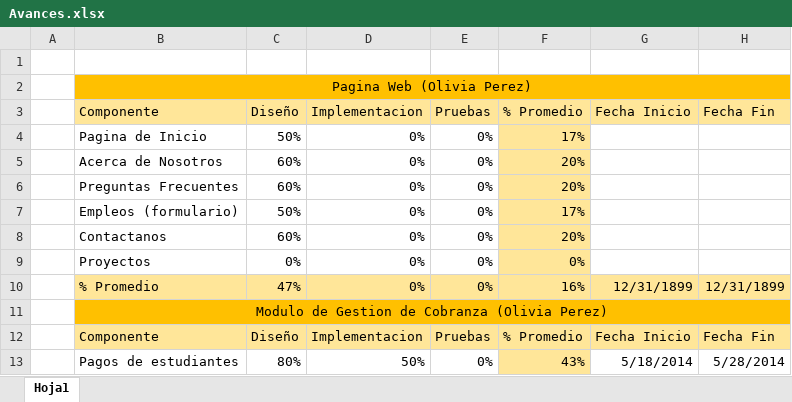
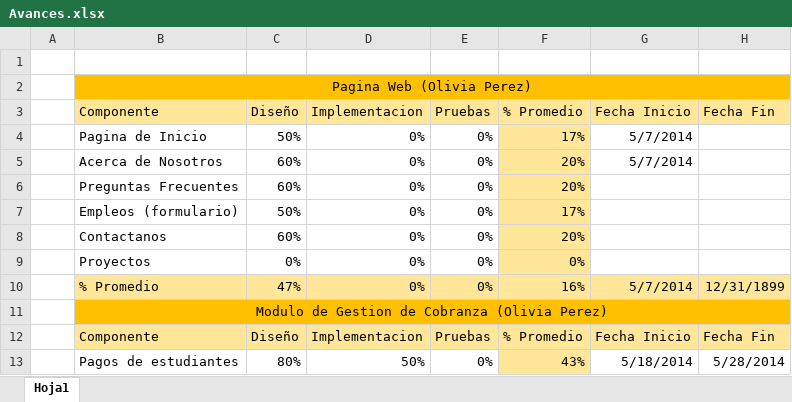
Before and after one commit to SSIdesarrollo/InstEdu, an Excel workbook: SSI - SOFTWARE EDUCATIVO/Evaluacion SSI/Avances.xlsx, sheet Hoja1, drawn as a sheet; only a part is shown; values as stored, in another font and other column widths than the file's, no borders; the diff names each change by its address in the sheet, - before the commit and + after, or states it on an @@ line.

```diff
--- a/SSI - SOFTWARE EDUCATIVO/Evaluacion SSI/Avances.xlsx (sheet Hoja1)
+++ b/SSI - SOFTWARE EDUCATIVO/Evaluacion SSI/Avances.xlsx (sheet Hoja1)
-G4:G5 (Fecha Inicio): (empty)
+G4:G5 (Fecha Inicio): 5/7/2014
-G10 (Fecha Inicio): 12/31/1899
+G10 (Fecha Inicio): 5/7/2014
```
Also changed, not shown: 12 other files.
